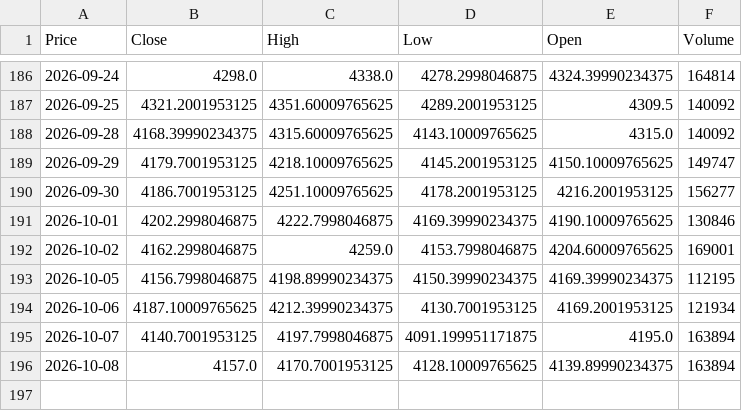
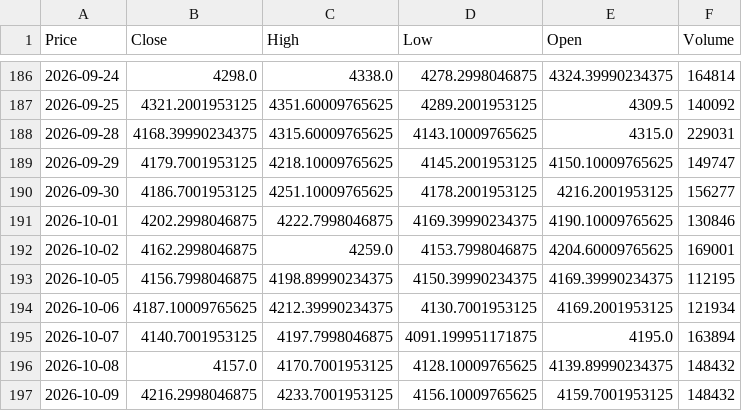
Before and after one commit to JONG1510/FPNA-python, a CSV file: data/GC_latest.csv, drawn as a sheet; only a part is shown, gaps mark what is left out; the diff names each change by its address in the sheet, - before the commit and + after, or states it on an @@ line.

```diff
--- a/data/GC_latest.csv
+++ b/data/GC_latest.csv
-F188 (Volume): 140092
+F188 (Volume): 229031
-F196 (Volume): 163894
+F196 (Volume): 148432
+row 197: 2026-10-09 | 4216.2998046875 | 4233.7001953125 | 4156.10009765625 | 4159.7001953125 | 148432
```
Also changed, not shown: data/SI_latest.csv.
